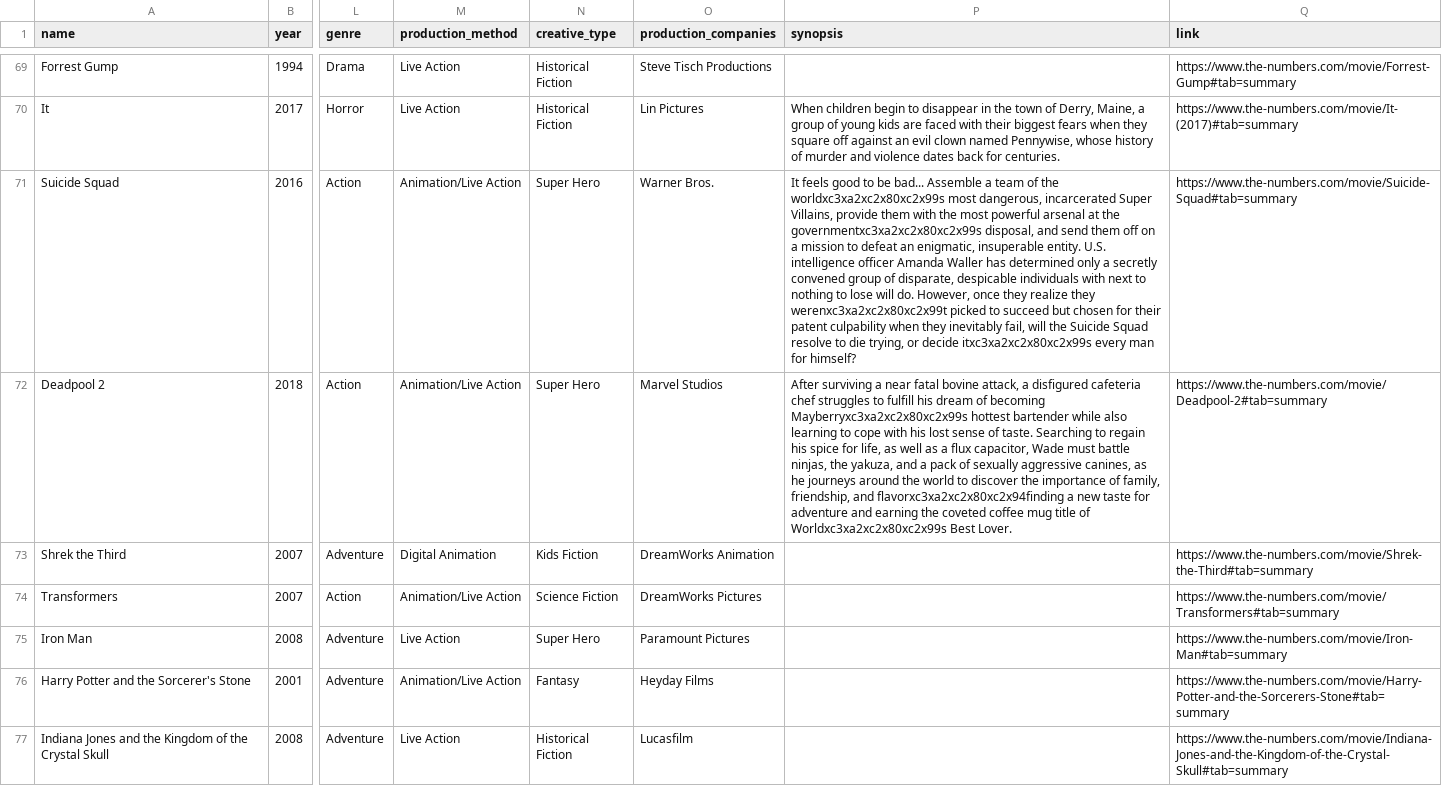
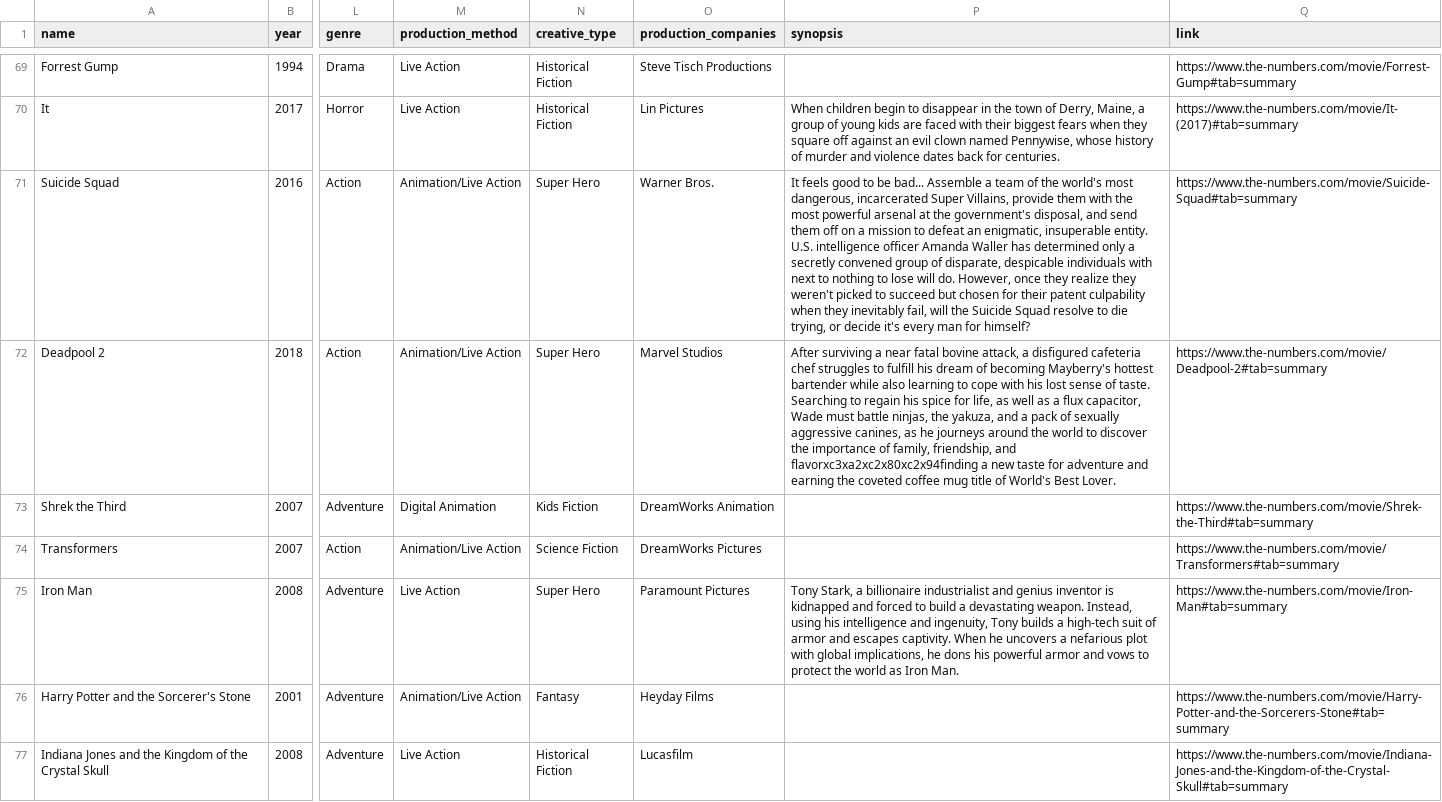
Before and after one commit to armaandave/BracketBox, a CSV file: mdata/thenum/movie_details.csv, drawn as a sheet; only a part is shown, gaps mark what is left out; the diff covers the shown part only; the diff names each change by its address in the sheet, - before the commit and + after, or states it on an @@ line.

```diff
--- a/mdata/thenum/movie_details.csv
+++ b/mdata/thenum/movie_details.csv
-P71 (synopsis): …of the worldxc3xa2xc2x80xc2x99s most dangerous, incarcerated Super Villains, provide them with the most powerful arsenal at the governmentxc3xa2xc2x80xc2x99s disposal, and send them off on a mission to defeat an enigmatic, insuperable entity. U.S. intelligence officer Amanda Waller has determined only a secretly convened group of disparate, despicable individuals with next to nothing to lose will do. However, once they realize they werenxc3xa2xc2x80xc2x99t picked to succeed but chosen for their patent culpability when they inevitably fail, will the Suicide Squad resolve to die trying, or decide itxc3xa2xc2x80xc2x99s every man…
+P71 (synopsis): …of the world's most dangerous, incarcerated Super Villains, provide them with the most powerful arsenal at the government's disposal, and send them off on a mission to defeat an enigmatic, insuperable entity. U.S. intelligence officer Amanda Waller has determined only a secretly convened group of disparate, despicable individuals with next to nothing to lose will do. However, once they realize they weren't picked to succeed but chosen for their patent culpability when they inevitably fail, will the Suicide Squad resolve to die trying, or decide it's every man…
-P72 (synopsis): …of becoming Mayberryxc3xa2xc2x80xc2x99s hottest bartender while also learning to cope with his lost sense of taste. Searching to regain his spice for life, as well as a flux capacitor, Wade must battle ninjas, the yakuza, and a pack of sexually aggressive canines, as he journeys around the world to discover the importance of family, friendship, and flavorxc3xa2xc2x80xc2x94finding a new taste for adventure and earning the coveted coffee mug title of Worldxc3xa2xc2x80xc2x99s Best Lover.
+P72 (synopsis): …of becoming Mayberry's hottest bartender while also learning to cope with his lost sense of taste. Searching to regain his spice for life, as well as a flux capacitor, Wade must battle ninjas, the yakuza, and a pack of sexually aggressive canines, as he journeys around the world to discover the importance of family, friendship, and flavorxc3xa2xc2x80xc2x94finding a new taste for adventure and earning the coveted coffee mug title of World's Best Lover.
-P75 (synopsis): (empty)
+P75 (synopsis): Tony Stark, a billionaire industrialist and genius inventor is kidnapped and forced to build a devastating weapon. Instead, using his intelligence and ingenuity, Tony builds a high-tech suit of armor and escapes captivity. When he uncovers a nefarious plot with global implications, he dons his powerful armor and vows to protect the world as Iron Man.
```
Also changed, not shown: 31 edited cells elsewhere in this file, mdata/master_table.csv, 3 other files.
